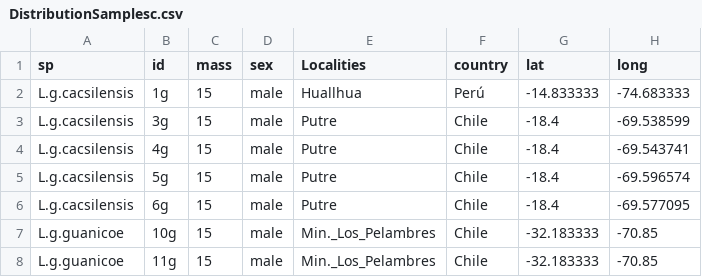
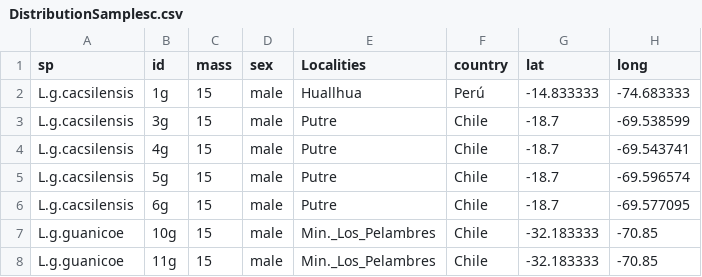
Before and after one commit to Alvaro-Aleman-Gutierrez/ScienceGenomic, a CSV file: DistributionSamplesc.csv, drawn as a sheet; only a part is shown.

Commit message:
Add files via upload

```diff
--- a/DistributionSamplesc.csv
+++ b/DistributionSamplesc.csv
@@ -2,6 +2,6 @@ sp,id,mass,sex,Localities,country,lat,long
 L.g.cacsilensis,1g,15,male,Huallhua,Perú,-14.833333,-74.683333
-L.g.cacsilensis,3g,15,male,Putre,Chile,-18.4,-69.538599
-L.g.cacsilensis,4g,15,male,Putre,Chile,-18.4,-69.543741
-L.g.cacsilensis,5g,15,male,Putre,Chile,-18.4,-69.596574
-L.g.cacsilensis,6g,15,male,Putre,Chile,-18.4,-69.577095
+L.g.cacsilensis,3g,15,male,Putre,Chile,-18.7,-69.538599
+L.g.cacsilensis,4g,15,male,Putre,Chile,-18.7,-69.543741
+L.g.cacsilensis,5g,15,male,Putre,Chile,-18.7,-69.596574
+L.g.cacsilensis,6g,15,male,Putre,Chile,-18.7,-69.577095
 L.g.guanicoe,10g,15,male,Min._Los_Pelambres,Chile,-32.183333,-70.85
```
